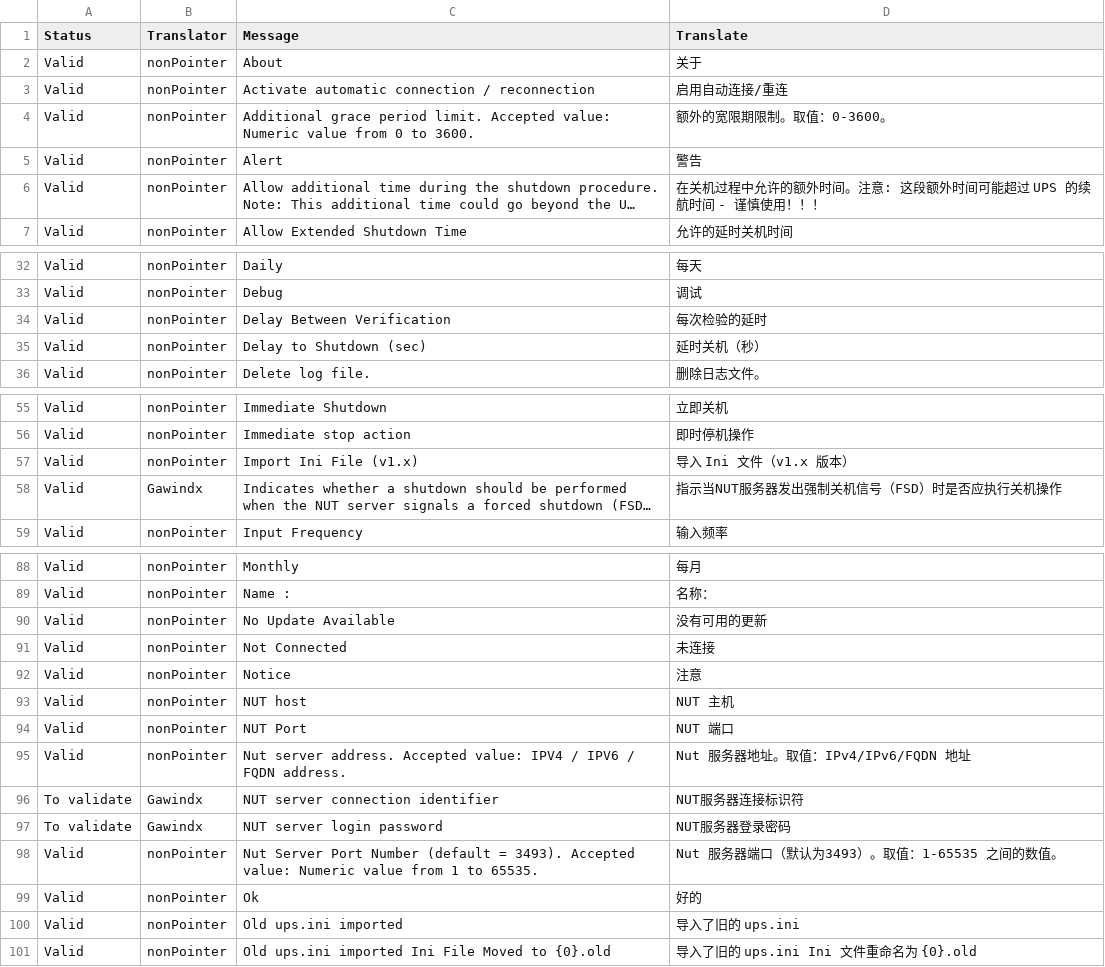
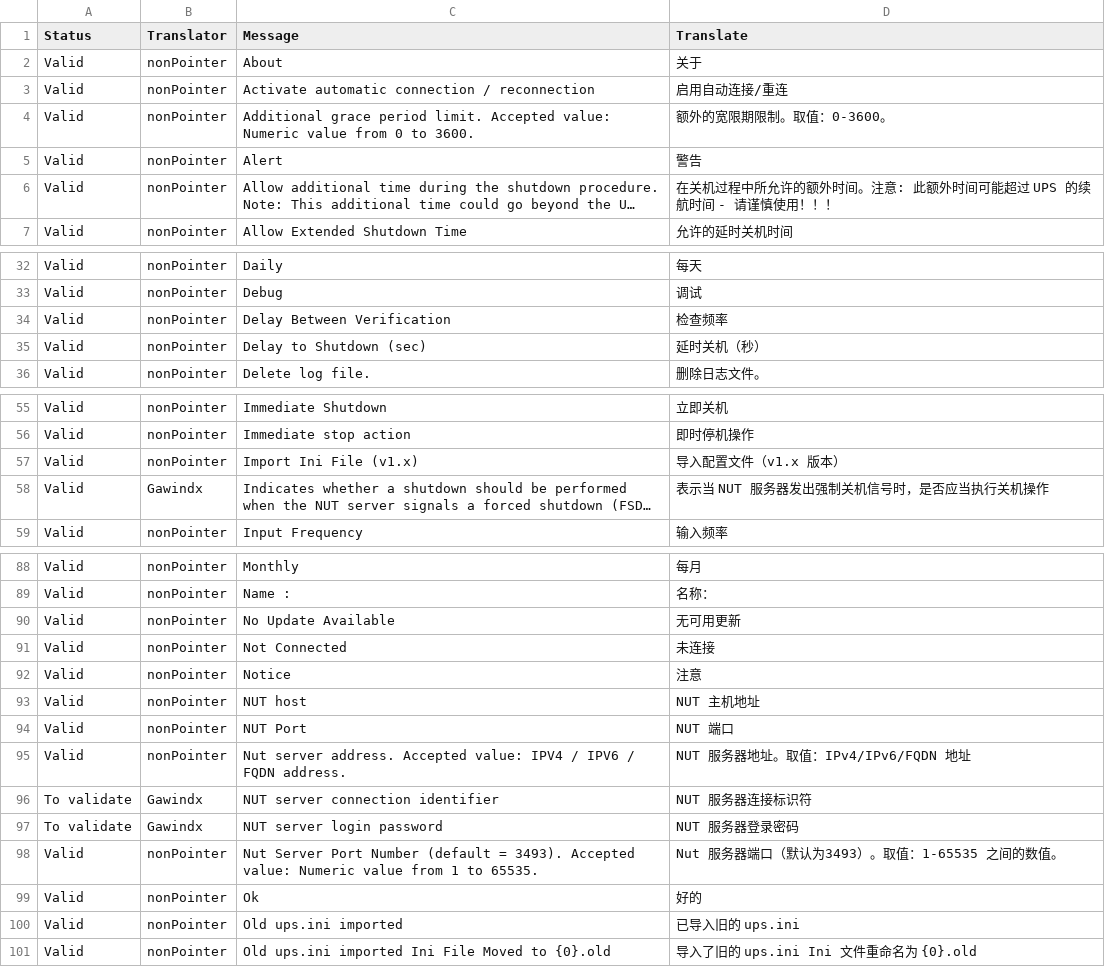
Before and after one commit to gawindx/WinNUT-Client, a CSV file: Translation/zh-CN/zh-CN.csv, drawn as a sheet; only a part is shown, gaps mark what is left out; long unchanged cells end in …; the diff covers the shown part only; the diff names each change by its address in the sheet, - before the commit and + after, or states it on an @@ line.

```diff
--- a/Translation/zh-CN/zh-CN.csv
+++ b/Translation/zh-CN/zh-CN.csv
-D6 (Translate): …机过程中允许的额外时间。注意: 这段额外时间可能超过 UPS 的续航时间 - 谨慎使用…
+D6 (Translate): …机过程中所允许的额外时间。注意: 此额外时间可能超过 UPS 的续航时间 - 请谨慎使用…
-D34 (Translate): 每次检验的延时
+D34 (Translate): 检查频率
-D57 (Translate): 导入 Ini 文件（v1.x 版本）
+D57 (Translate): 导入配置文件（v1.x 版本）
-D58 (Translate): 指示当NUT服务器发出强制关机信号（FSD）时是否应执行关机操作
+D58 (Translate): 表示当 NUT 服务器发出强制关机信号时，是否应当执行关机操作
-D90 (Translate): 没有可用的更新
+D90 (Translate): 无可用更新
-D93 (Translate): NUT 主机
+D93 (Translate): NUT 主机地址
-D95 (Translate): Nut 服务器地址。取值：IPv4/IPv6/FQDN 地址
+D95 (Translate): NUT 服务器地址。取值：IPv4/IPv6/FQDN 地址
-D96 (Translate): NUT服务器连接标识符
+D96 (Translate): NUT 服务器连接标识符
-D97 (Translate): NUT服务器登录密码
+D97 (Translate): NUT 服务器登录密码
-D100 (Translate): 导入了旧的 ups.ini
+D100 (Translate): 已导入旧的 ups.ini
```
Also changed, not shown: 24 edited cells elsewhere in this file.
